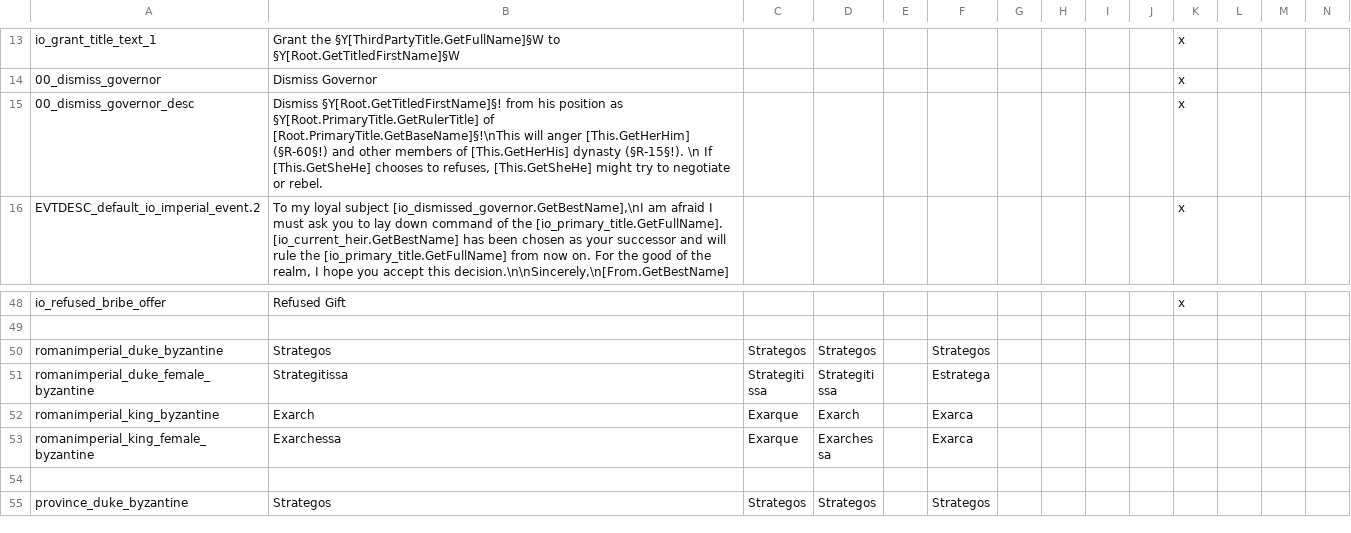
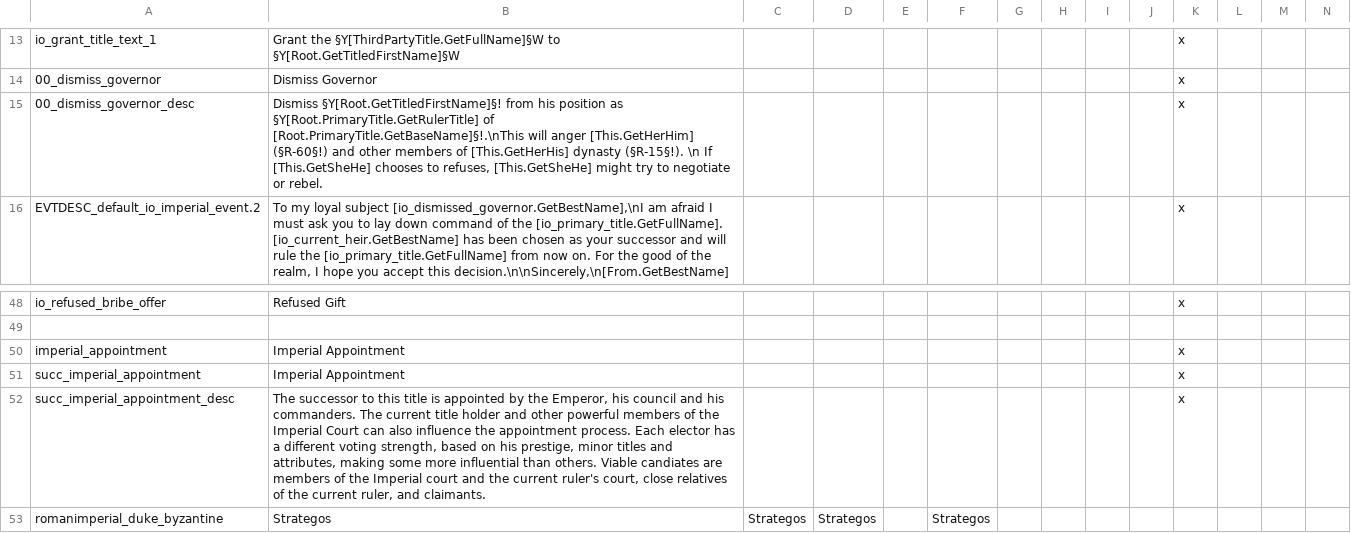
Before and after one commit to DarkwingGames/imperial_overhaul, a CSV file: localisation/00_io_imperial.csv, drawn as a sheet; only a part is shown, gaps mark what is left out; the shorter side is filled out with more unchanged rows; rows hold the shown columns only; the diff names each change by its address in the sheet, - before the commit and + after, or states it on an @@ line.

Commit message:
Experimentation with voting weights

```diff
--- a/localisation/00_io_imperial.csv
+++ b/localisation/00_io_imperial.csv
-B15: …§Y[Root.PrimaryTitle.GetRulerTitle] of [Root.PrimaryTitle.GetBaseName]§!\nThis will anger…
+B15: …§Y[Root.PrimaryTitle.GetRulerTitle] of [Root.PrimaryTitle.GetBaseName]§!.\nThis will anger…
+row 50: imperial_appointment | Imperial Appointment |  |  |  |  |  |  |  |  | x
+row 51: succ_imperial_appointment | Imperial Appointment |  |  |  |  |  |  |  |  | x
+row 52: succ_imperial_appointment_desc | The successor to this title is appointed by the Emperor, his council and his commanders. The current title holder and other powerful members of the Imperial Court can also influence the appointment process. Each elector has a different voting strength, based on his prestige, minor titles and attributes, making some more influential than others. Viable candiates are members of the Imperial court and the current ruler's court, close relatives of the current ruler, and claimants. |  |  |  |  |  |  |  |  | x
```
Also changed, not shown: 8 other files.
